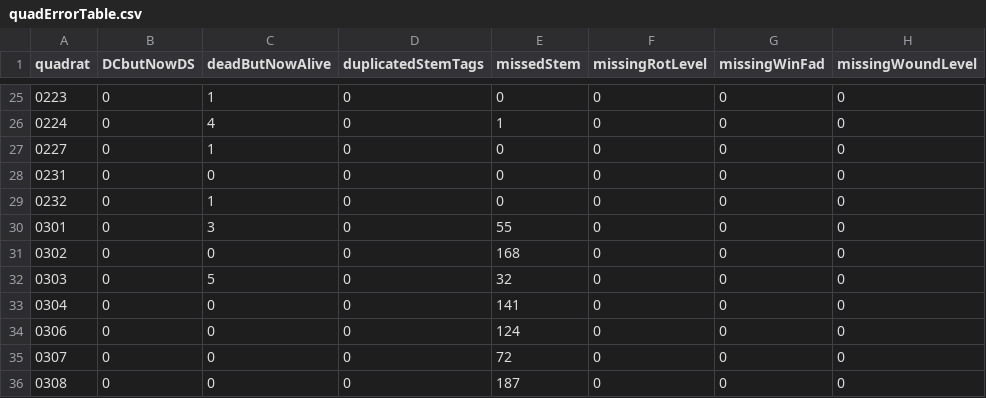
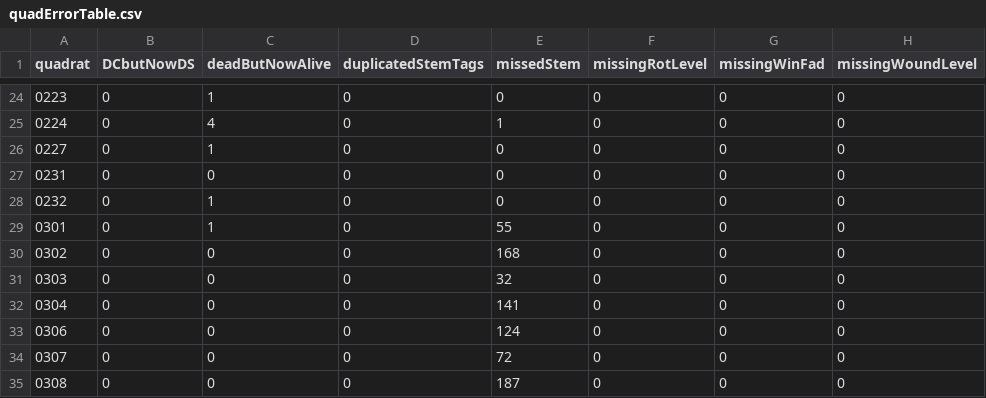
Before and after one commit to SCBI-ForestGEO/2023census, a CSV file: QAQC_reports/quadErrorTable.csv, drawn as a sheet; only a part is shown, gaps mark what is left out; addresses are those after the commit; the diff covers the shown part only; the diff names each change by its address in the sheet, - before the commit and + after, or states it on an @@ line.

```diff
--- a/QAQC_reports/quadErrorTable.csv
+++ b/QAQC_reports/quadErrorTable.csv
-C29 (deadButNowAlive): 3
+C29 (deadButNowAlive): 1
-C31 (deadButNowAlive): 5
+C31 (deadButNowAlive): 0
```
Also changed, not shown: 7 removed rows and 7 edited cells elsewhere in this file, QAQC_reports/quadErrorSummary.csv, 2 other files.
